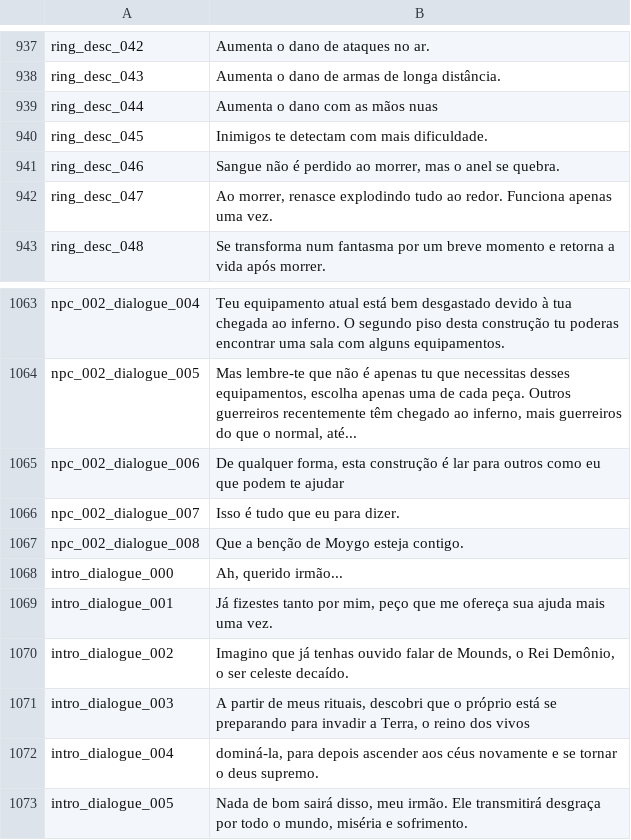
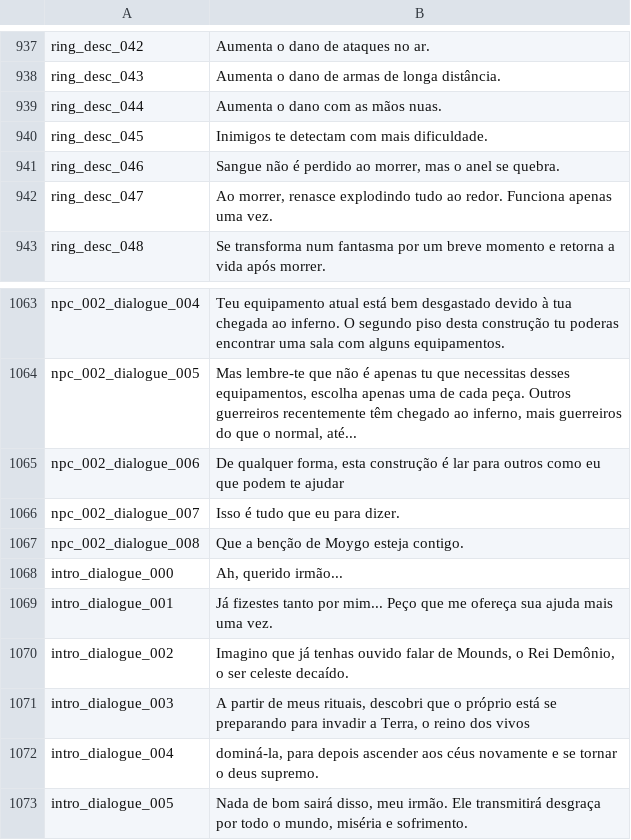
Before and after one commit to 5RKS/Hells_Voyager_Translation, a CSV file: ptBR_gametexts.csv, drawn as a sheet; only a part is shown, gaps mark what is left out; the diff covers the shown part only.

```diff
--- a/ptBR_gametexts.csv
+++ b/ptBR_gametexts.csv
@@ -938,3 +938,3 @@ ring_desc_042,Aumenta o dano de ataques no ar.
 ring_desc_043,Aumenta o dano de armas de longa distância.
-ring_desc_044,Aumenta o dano com as mãos nuas
+ring_desc_044,Aumenta o dano com as mãos nuas.
 ring_desc_045,Inimigos te detectam com mais dificuldade.
@@ -1068,3 +1068,3 @@ npc_002_dialogue_008,Que a benção de Moygo esteja contigo.
 intro_dialogue_000,"Ah, querido irmão..."
-intro_dialogue_001,"Já fizestes tanto por mim, peço que me ofereça sua ajuda mais uma vez."
+intro_dialogue_001,Já fizestes tanto por mim... Peço que me ofereça sua ajuda mais uma vez.
 intro_dialogue_002,"Imagino que já tenhas ouvido falar de Mounds, o Rei Demônio, o ser celeste decaído."
```
Also changed, not shown: 2 added rows, 2 removed rows, 6 moved rows and 11 edited cells elsewhere in this file.
